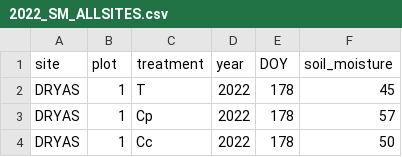
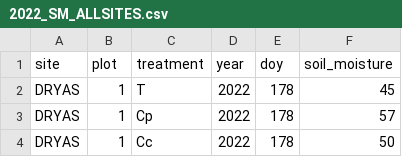
Before and after one commit to declan-taylor/honours_thesis, a CSV file: data/soil_moisture/2022_SM_ALLSITES.csv, drawn as a sheet; only a part is shown.

Commit message:
changed DOY to doy in soil moisture master CSV

```diff
--- a/data/soil_moisture/2022_SM_ALLSITES.csv
+++ b/data/soil_moisture/2022_SM_ALLSITES.csv
@@ -1,2 +1,2 @@
-site,plot,treatment,year,DOY,soil_moisture
+site,plot,treatment,year,doy,soil_moisture
 DRYAS,1,T,2022,178,45
```
